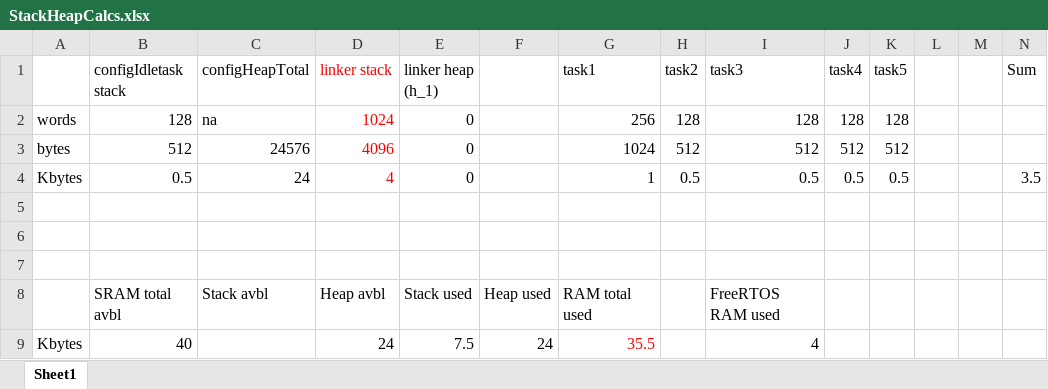
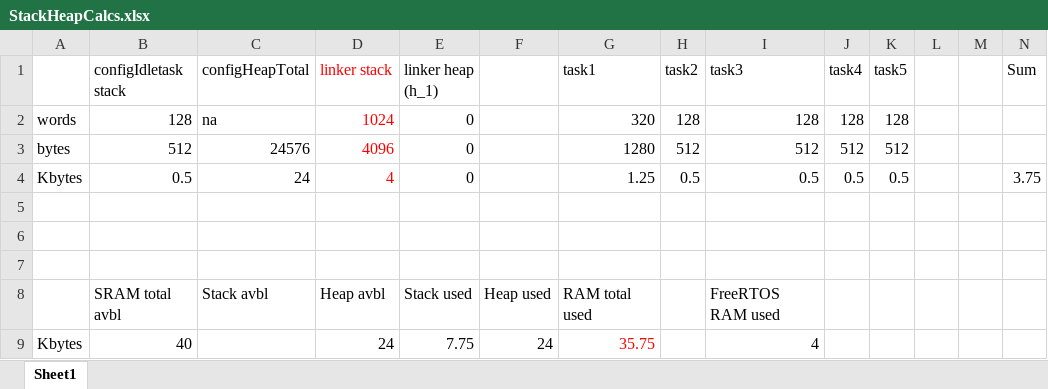
Before and after one commit to mkuliberda/IrrigationModule, an Excel workbook: IrrigationModule/StackHeapCalcs.xlsx, sheet Sheet1, drawn as a sheet; values as stored, in another font and other column widths than the file's, no borders; the diff names each change by its address in the sheet, - before the commit and + after, or states it on an @@ line.

Commit message:
irrigation sector update method done, planthealthGet method done, IrrigationTask stack size increased, statusNotify  stack size decreased

```diff
--- a/IrrigationModule/StackHeapCalcs.xlsx (sheet Sheet1)
+++ b/IrrigationModule/StackHeapCalcs.xlsx (sheet Sheet1)
-G2 (task1): 256
+G2 (task1): 320
-G3 (task1): 1024
+G3 (task1): 1280
-G4 (task1): 1
+G4 (task1): 1.25
-N4 (Sum): 3.5
+N4 (Sum): 3.75
-E9 (linker heap (h_1)): 7.5
+E9 (linker heap (h_1)): 7.75
-G9 (task1): 35.5
+G9 (task1): 35.75
```
Also changed, not shown: 5 other files.
